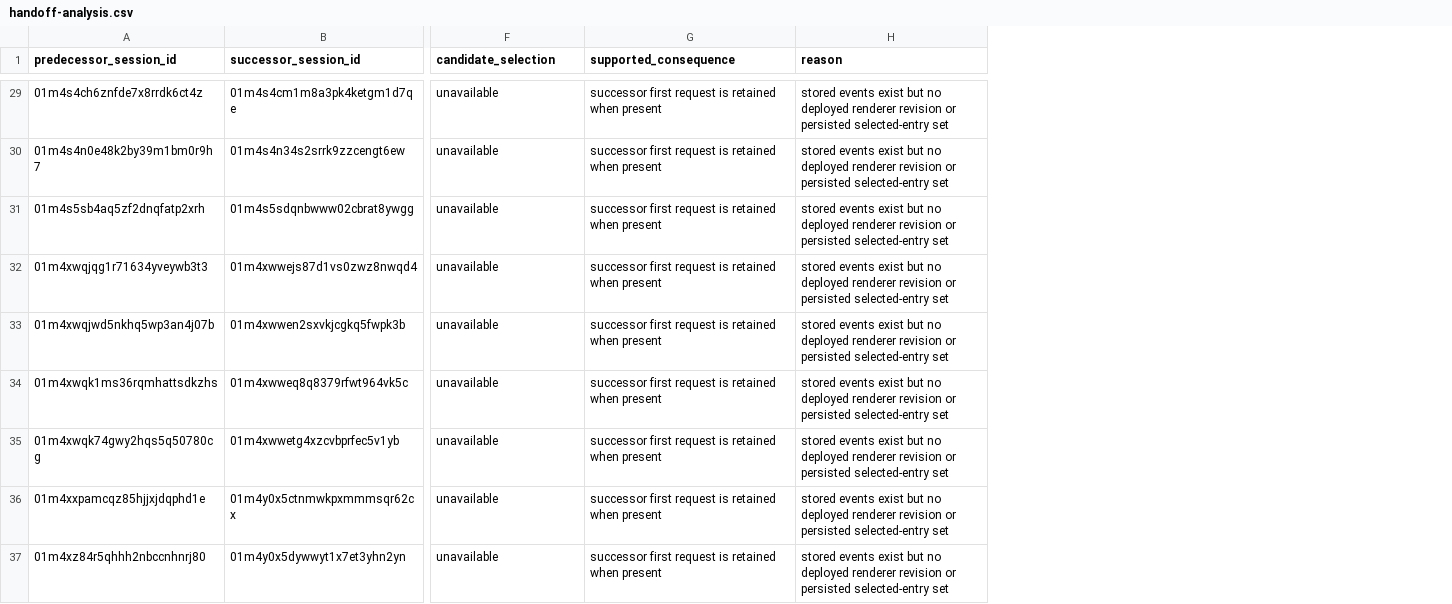
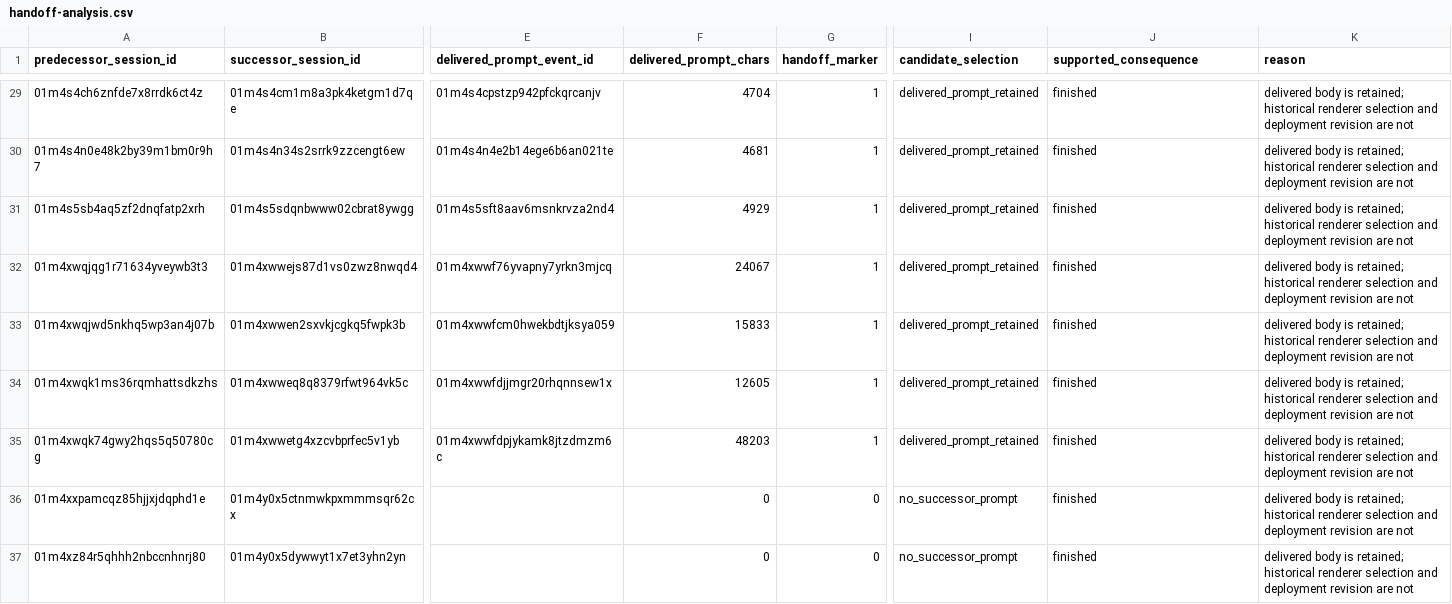
Before and after one commit to manuel-alvarez-alvarez/ariadne, a CSV file: bench/token-usage/handoff-analysis.csv, drawn as a sheet; only a part is shown, gaps mark what is left out; addresses are those after the commit; the diff covers the shown part only; the diff names each change by its address in the sheet, - before the commit and + after, or states it on an @@ line.

```diff
--- a/bench/token-usage/handoff-analysis.csv
+++ b/bench/token-usage/handoff-analysis.csv
+column E (delivered_prompt_event_id), rows 29-35: 01m4s4cpstzp942pfckqrcanjv | 01m4s4n4e2b14ege6b6an021te | 01m4s5sft8aav6msnkrvza2nd4 | 01m4xwwf76yvapny7yrkn3mjcq | 01m4xwwfcm0hwekbdtjksya059 | 01m4xwwfdjjmgr20rhqnnsew1x | 01m4xwwfdpjykamk8jtzdmzm6c
+column F (delivered_prompt_chars), rows 29-37: 4704 | 4681 | 4929 | 24067 | 15833 | 12605 | 48203 | 0 | 0
+column G (handoff_marker), rows 29-37: 1 | 1 | 1 | 1 | 1 | 1 | 1 | 0 | 0
-I29:I35 (candidate_selection): unavailable
+I29:I35 (candidate_selection): delivered_prompt_retained
-J29:J37 (supported_consequence): successor first request is retained when present
+J29:J37 (supported_consequence): finished
-K29:K37 (reason): stored events exist but no deployed renderer revision or persisted selected-entry set
+K29:K37 (reason): delivered body is retained; historical renderer selection and deployment revision are not
-I36:I37 (candidate_selection): unavailable
+I36:I37 (candidate_selection): no_successor_prompt
```
Also changed, not shown: 81 edited cells elsewhere in this file, bench/token-usage/cohort-comparison.csv, 4 other files.
